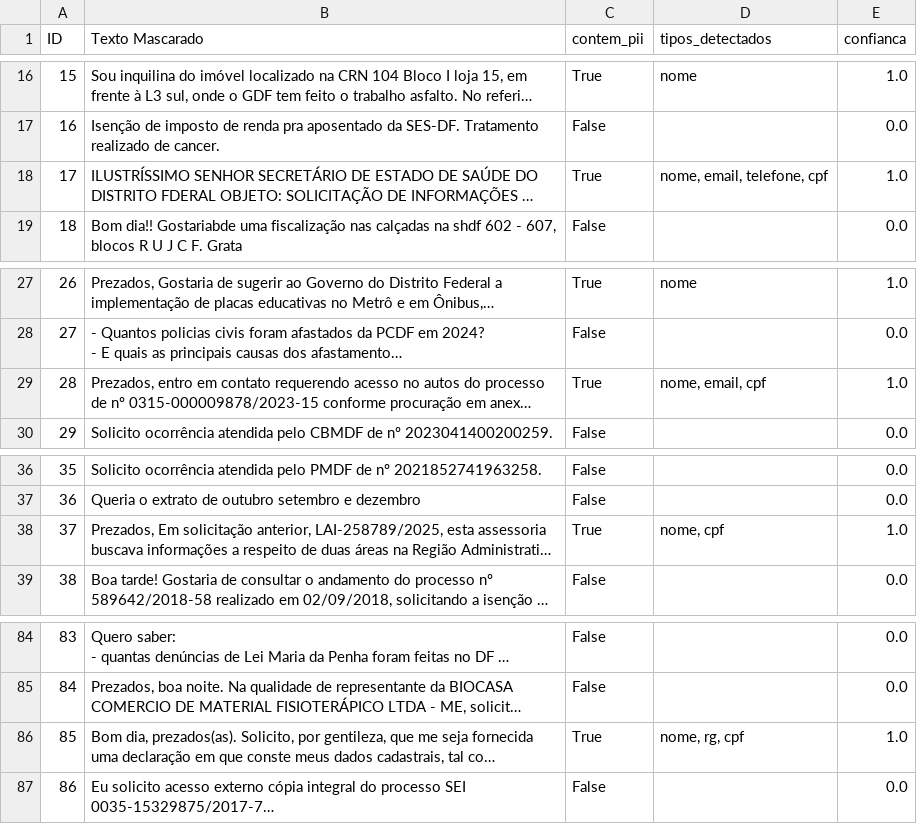
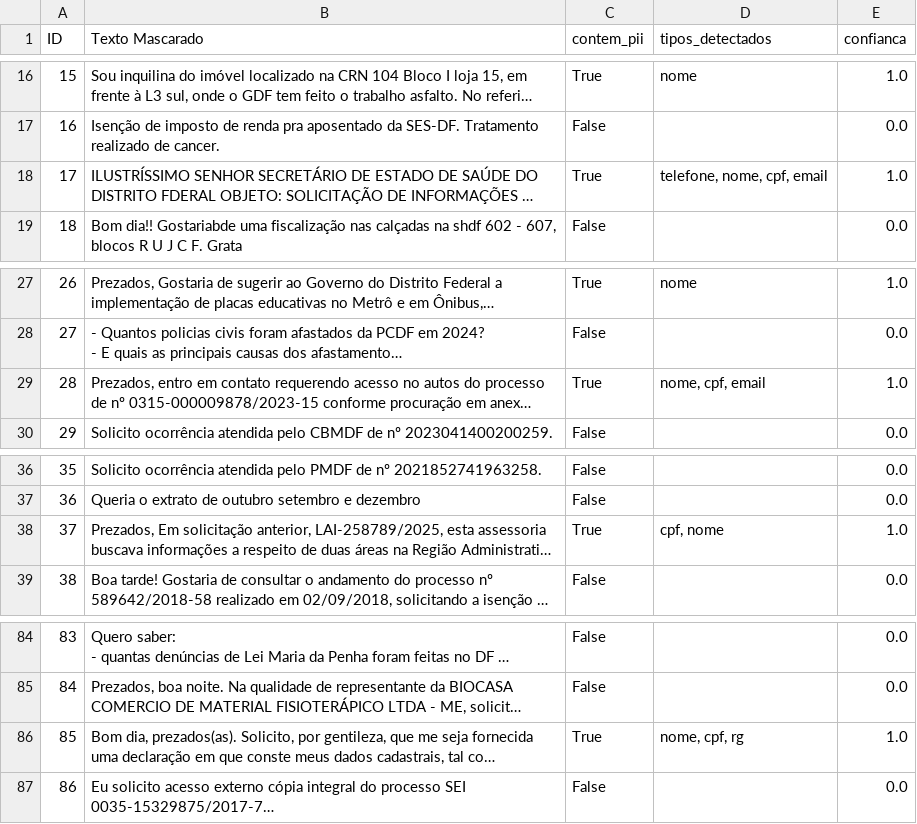
Before and after one commit to iurileao-hub/vigil-pii-detector, a CSV file: analise/resultado.csv, drawn as a sheet; only a part is shown, gaps mark what is left out; long unchanged cells end in …; the diff covers the shown part only; the diff names each change by its address in the sheet, - before the commit and + after, or states it on an @@ line.

```diff
--- a/analise/resultado.csv
+++ b/analise/resultado.csv
-D18 (tipos_detectados): nome, email, telefone, cpf
+D18 (tipos_detectados): telefone, nome, cpf, email
-D29 (tipos_detectados): nome, email, cpf
+D29 (tipos_detectados): nome, cpf, email
-D38 (tipos_detectados): nome, cpf
+D38 (tipos_detectados): cpf, nome
-D86 (tipos_detectados): nome, rg, cpf
+D86 (tipos_detectados): nome, cpf, rg
```
Also changed, not shown: 9 edited cells elsewhere in this file, 8 other files.
